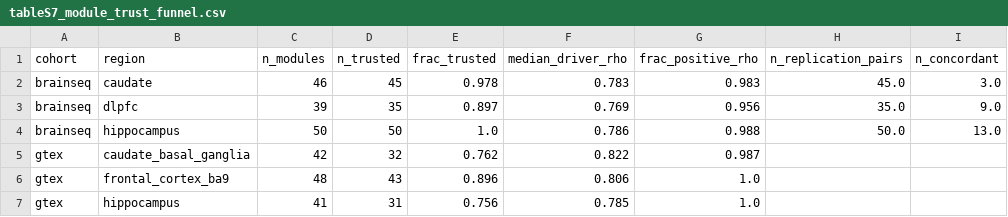
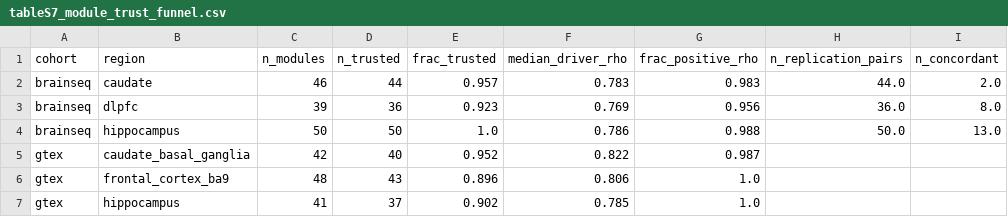
Before and after one commit to heart-gen/isograph-brain-aging-benchmarking, a CSV file: manuscript/_m/supp_tables/tableS7_module_trust_funnel.csv, drawn as a sheet; only a part is shown; the diff names each change by its address in the sheet, - before the commit and + after, or states it on an @@ line.

```diff
--- a/manuscript/_m/supp_tables/tableS7_module_trust_funnel.csv
+++ b/manuscript/_m/supp_tables/tableS7_module_trust_funnel.csv
-D2 (n_trusted): 45
+D2 (n_trusted): 44
-E2 (frac_trusted): 0.978
+E2 (frac_trusted): 0.957
-H2 (n_replication_pairs): 45.0
+H2 (n_replication_pairs): 44.0
-I2 (n_concordant): 3.0
+I2 (n_concordant): 2.0
-D3 (n_trusted): 35
+D3 (n_trusted): 36
-E3 (frac_trusted): 0.897
+E3 (frac_trusted): 0.923
-H3 (n_replication_pairs): 35.0
+H3 (n_replication_pairs): 36.0
-I3 (n_concordant): 9.0
+I3 (n_concordant): 8.0
-D5 (n_trusted): 32
+D5 (n_trusted): 40
-E5 (frac_trusted): 0.762
+E5 (frac_trusted): 0.952
-D7 (n_trusted): 31
+D7 (n_trusted): 37
-E7 (frac_trusted): 0.756
+E7 (frac_trusted): 0.902
```
Also changed, not shown: manuscript/_m/supp_tables/tableS1_baseline_pooled.csv, manuscript/_m/supp_tables/tableS2_baseline_per_region.csv, 16 other files.
